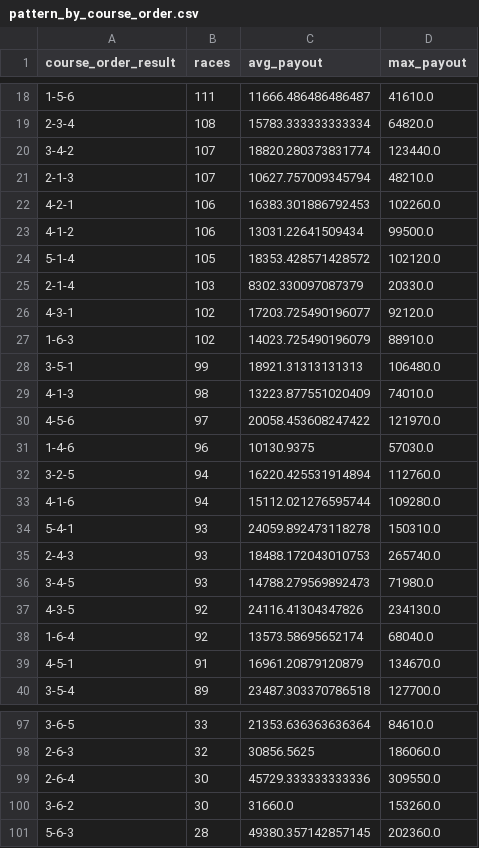
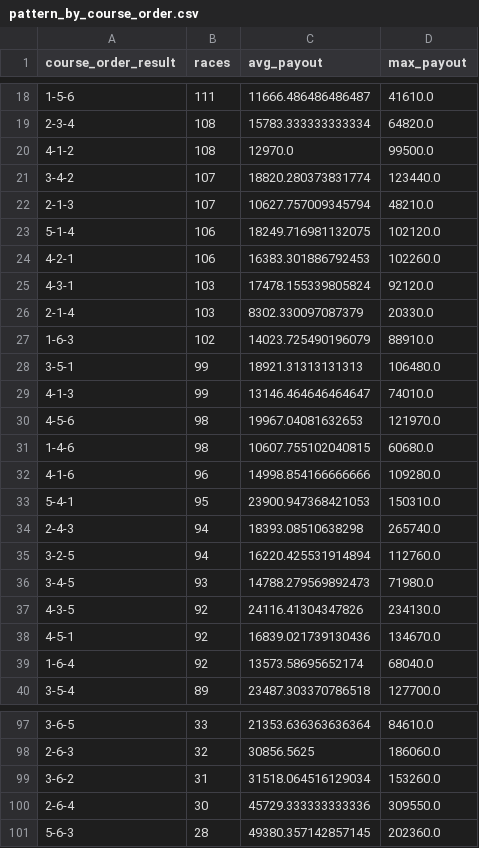
Before and after one commit to Patrickimamura/boatrace-analysis, a CSV file: output/pattern_by_course_order.csv, drawn as a sheet; only a part is shown, gaps mark what is left out; the diff covers the shown part only.

```diff
--- a/output/pattern_by_course_order.csv
+++ b/output/pattern_by_course_order.csv
@@ -19,22 +19,22 @@
 2-3-4,108,15783.333333333334,64820.0
+4-1-2,108,12970.0,99500.0
 3-4-2,107,18820.280373831774,123440.0
 2-1-3,107,10627.757009345794,48210.0
+5-1-4,106,18249.716981132075,102120.0
 4-2-1,106,16383.301886792453,102260.0
-4-1-2,106,13031.22641509434,99500.0
-5-1-4,105,18353.428571428572,102120.0
+4-3-1,103,17478.155339805824,92120.0
 2-1-4,103,8302.330097087379,20330.0
-4-3-1,102,17203.725490196077,92120.0
 1-6-3,102,14023.725490196079,88910.0
 3-5-1,99,18921.31313131313,106480.0
-4-1-3,98,13223.877551020409,74010.0
-4-5-6,97,20058.453608247422,121970.0
-1-4-6,96,10130.9375,57030.0
+4-1-3,99,13146.464646464647,74010.0
+4-5-6,98,19967.04081632653,121970.0
+1-4-6,98,10607.755102040815,60680.0
+4-1-6,96,14998.854166666666,109280.0
+5-4-1,95,23900.947368421053,150310.0
+2-4-3,94,18393.08510638298,265740.0
 3-2-5,94,16220.425531914894,112760.0
-4-1-6,94,15112.021276595744,109280.0
-5-4-1,93,24059.892473118278,150310.0
-2-4-3,93,18488.172043010753,265740.0
 3-4-5,93,14788.279569892473,71980.0
 4-3-5,92,24116.41304347826,234130.0
+4-5-1,92,16839.021739130436,134670.0
 1-6-4,92,13573.58695652174,68040.0
-4-5-1,91,16961.20879120879,134670.0
 3-5-4,89,23487.303370786518,127700.0
@@ -98,4 +98,4 @@
 2-6-3,32,30856.5625,186060.0
+3-6-2,31,31518.064516129034,153260.0
 2-6-4,30,45729.333333333336,309550.0
-3-6-2,30,31660.0,153260.0
 5-6-3,28,49380.357142857145,202360.0
```
Also changed, not shown: 7 added rows, 7 removed rows and 28 edited cells elsewhere in this file, output/pattern_by_boat_order.csv, output/stadium_high_payout_summary.csv, 7 other files.
